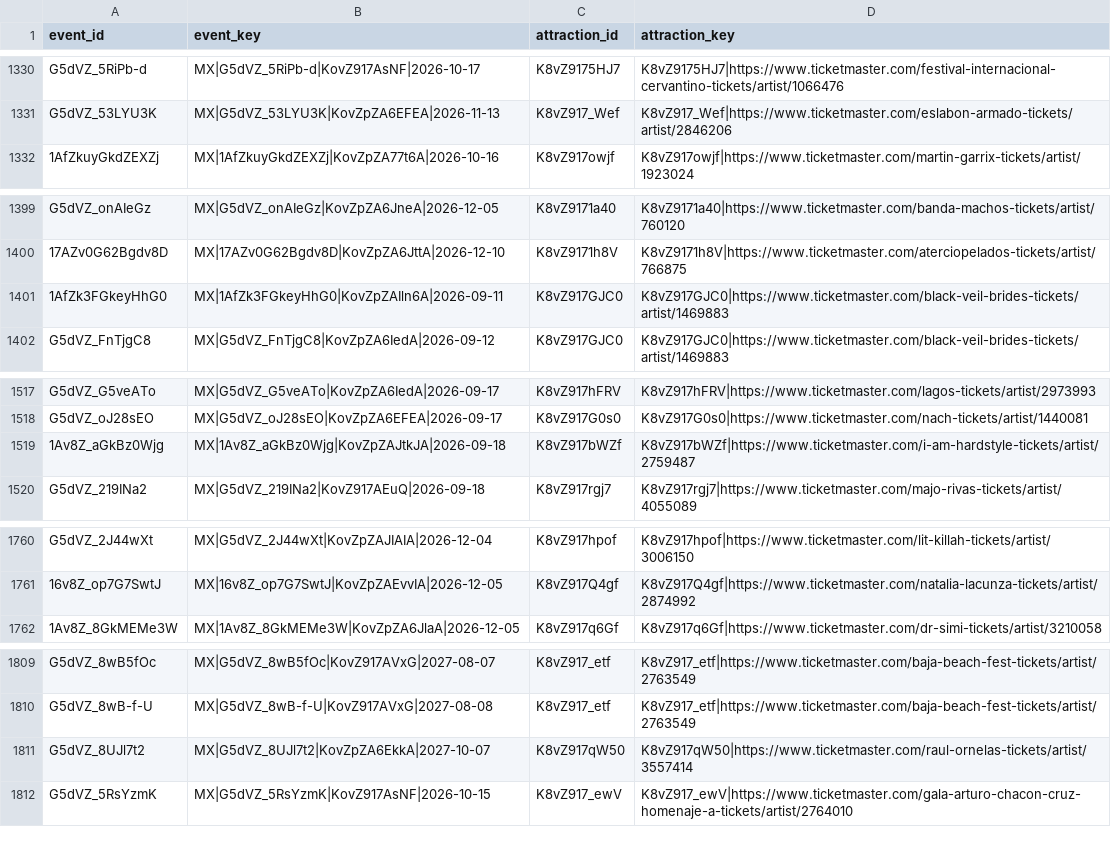
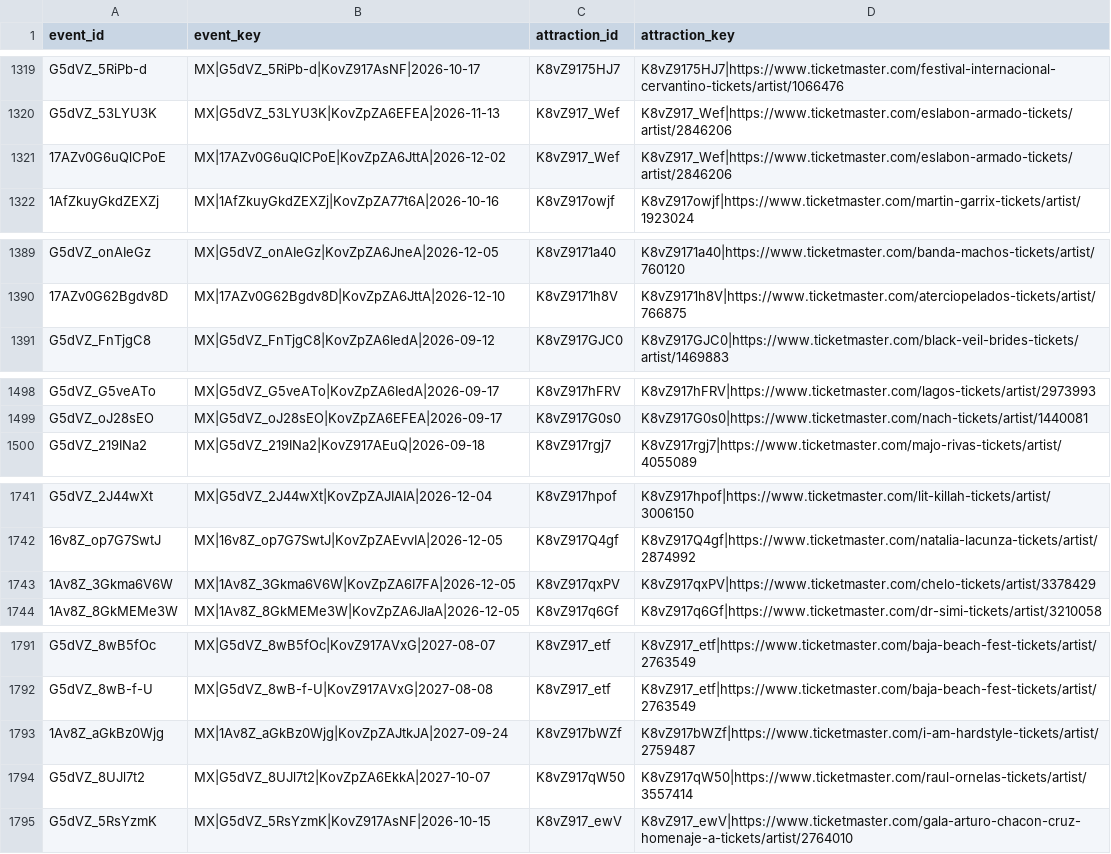
Before and after one commit to DavidCastilloSKT/analisis-oferta-musical-mexico-ticketmaster, a CSV file: data/processed/enriched_latam/bridge_event_attractions.csv, drawn as a sheet; only a part is shown, gaps mark what is left out; removed rows and columns are numbered as before the commit, all else as after; the diff covers the shown part only; the diff names each change by its address in the sheet, - before the commit and + after, or states it on an @@ line.

```diff
--- a/data/processed/enriched_latam/bridge_event_attractions.csv
+++ b/data/processed/enriched_latam/bridge_event_attractions.csv
+row 1321: 17AZv0G6uQlCPoE | MX|17AZv0G6uQlCPoE|KovZpZA6JttA|2026-12-02 | K8vZ917_Wef | K8vZ917_Wef|https://www.ticketmaster.com/eslabon-armado-tickets/artist/2846206
-row 1401: 1AfZk3FGkeyHhG0 | MX|1AfZk3FGkeyHhG0|KovZpZAIln6A|2026-09-11 | K8vZ917GJC0 | K8vZ917GJC0|https://www.ticketmaster.com/black-veil-brides-tickets/artist/1469883
-row 1519: 1Av8Z_aGkBz0Wjg | MX|1Av8Z_aGkBz0Wjg|KovZpZAJtkJA|2026-09-18 | K8vZ917bWZf | K8vZ917bWZf|https://www.ticketmaster.com/i-am-hardstyle-tickets/artist/2759487
+row 1743: 1Av8Z_3Gkma6V6W | MX|1Av8Z_3Gkma6V6W|KovZpZA6I7FA|2026-12-05 | K8vZ917qxPV | K8vZ917qxPV|https://www.ticketmaster.com/chelo-tickets/artist/3378429
+row 1793: 1Av8Z_aGkBz0Wjg | MX|1Av8Z_aGkBz0Wjg|KovZpZAJtkJA|2027-09-24 | K8vZ917bWZf | K8vZ917bWZf|https://www.ticketmaster.com/i-am-hardstyle-tickets/artist/2759487
```
Also changed, not shown: 1 added row, 20 removed rows and 51 moved rows elsewhere in this file, data/processed/enriched_latam/dim_attractions.csv, data/processed/enriched_latam/dim_venues.csv, 2 other files.
